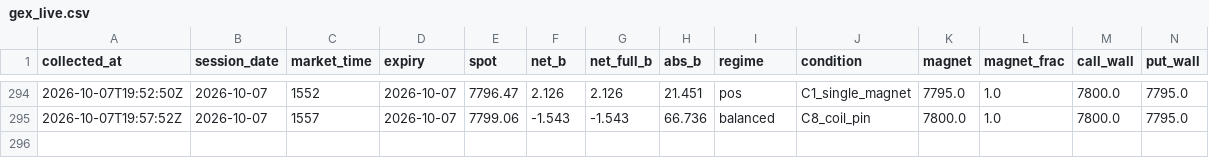
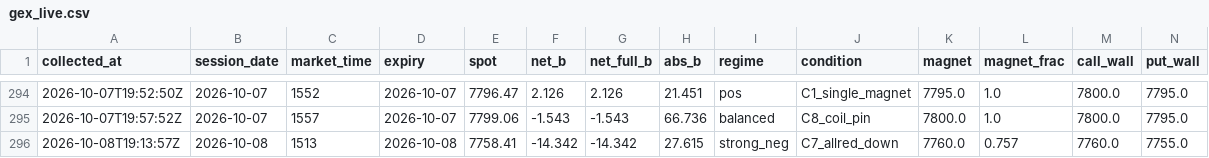
Before and after one commit to utkarpatil/spx-gex-collector, a CSV file: data/collected/gex_live.csv, drawn as a sheet; only a part is shown, gaps mark what is left out; rows hold the shown columns only; the diff names each change by its address in the sheet, - before the commit and + after, or states it on an @@ line.

```diff
--- a/data/collected/gex_live.csv
+++ b/data/collected/gex_live.csv
+row 296: 2026-10-08T19:13:57Z | 2026-10-08 | 1513 | 2026-10-08 | 7758.41 | -14.342 | -14.342 | 27.615 | strong_neg | C7_allred_down | 7760.0 | 0.757 | 7760.0 | 7755.0
```
Also changed, not shown: 1 other file.
